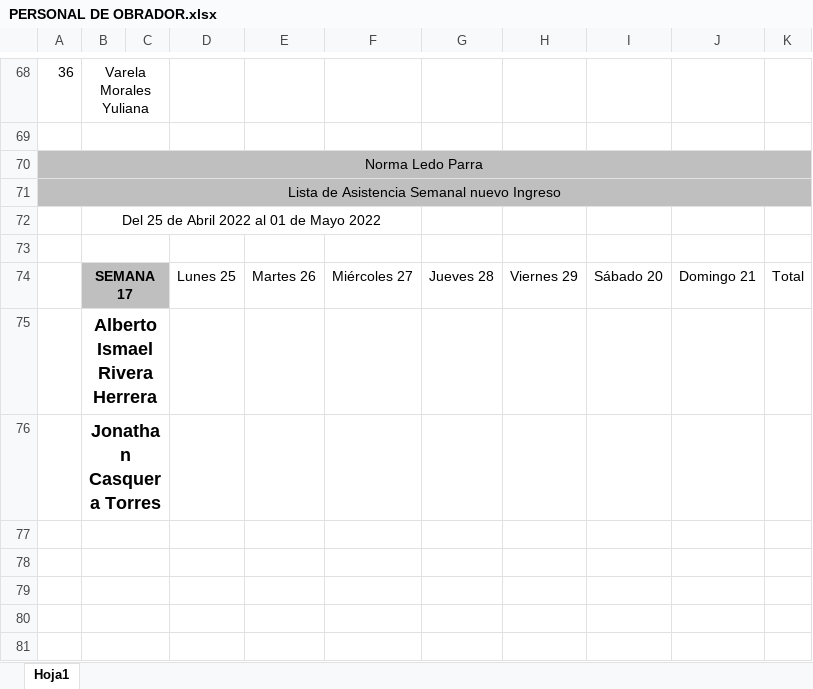
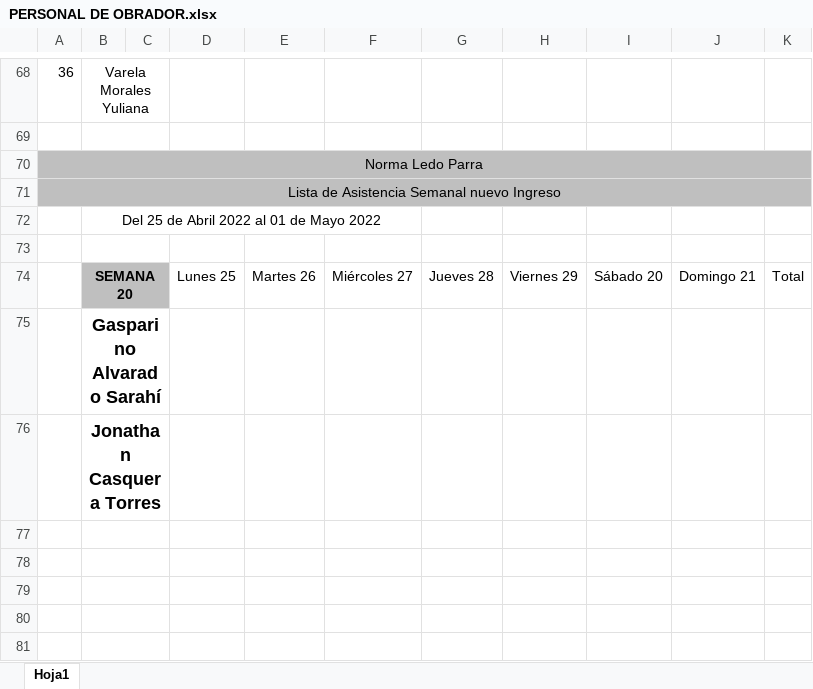
Before and after one commit to Hydra9999414/Cortes, an Excel workbook: PERSONAL DE OBRADOR.xlsx, sheet Hoja1, drawn as a sheet; only a part is shown, gaps mark what is left out; values as stored, in another font and other column widths than the file's, no borders; the diff names each change by its address in the sheet, - before the commit and + after, or states it on an @@ line.

```diff
--- a/PERSONAL DE OBRADOR.xlsx (sheet Hoja1)
+++ b/PERSONAL DE OBRADOR.xlsx (sheet Hoja1)
-B74: SEMANA 17
+B74: SEMANA 20
-B75: Alberto Ismael Rivera Herrera
+B75: Gasparino Alvarado Sarahí
```
Also changed, not shown: Obrador cortes 1.xlsx.
